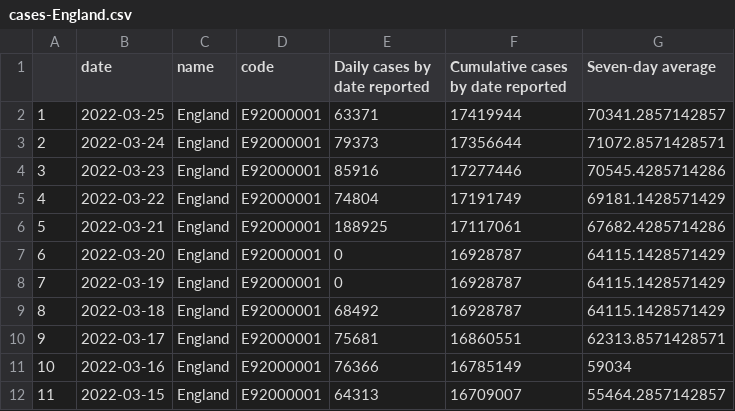
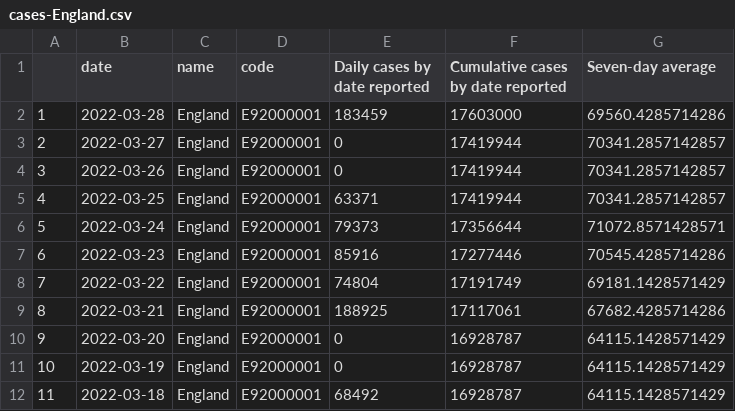
Before and after one commit to vfillis/automated-covid, a CSV file: data/cases-England.csv, drawn as a sheet; only a part is shown; the shorter side is filled out with more unchanged rows; addresses are those after the commit; the diff names each change by its address in the sheet, - before the commit and + after, or states it on an @@ line.

```diff
--- a/data/cases-England.csv
+++ b/data/cases-England.csv
+row 2: 1 | 2022-03-28 | England | E92000001 | 183459 | 17603000 | 69560.4285714286
+row 3: 2 | 2022-03-27 | England | E92000001 | 0 | 17419944 | 70341.2857142857
+row 4: 3 | 2022-03-26 | England | E92000001 | 0 | 17419944 | 70341.2857142857
@@ column A renumbered from row 5 down @@
```
Also changed, not shown: data/case-rates-LAs.csv, data/deaths-England.csv, 2 other files.
